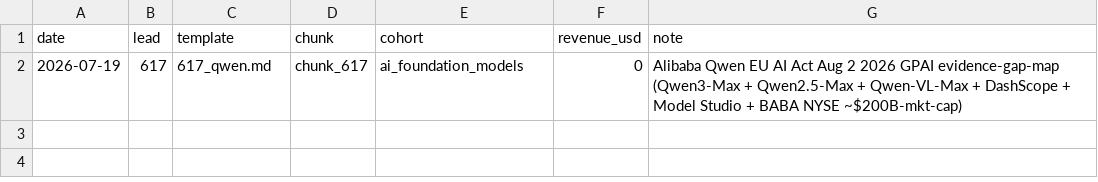
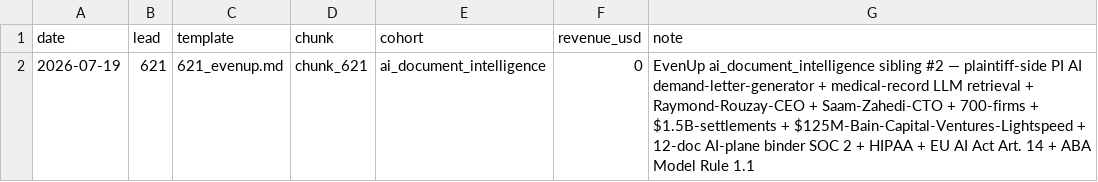
Before and after one commit to TalonForgeHQ/atlas-store, a CSV file: revenue_log.csv, drawn as a sheet.

Commit message:
tick 621: add EvenUp lead (ai_document_intelligence sibling #2) + outreach + chunk + build-log + revenue-log

```diff
--- a/revenue_log.csv
+++ b/revenue_log.csv
@@ -1,2 +1,2 @@
 date,lead,template,chunk,cohort,revenue_usd,note
-2026-07-19,617,617_qwen.md,chunk_617,ai_foundation_models,0,Alibaba Qwen EU AI Act Aug 2 2026 GPAI evidence-gap-map (Qwen3-Max + Qwen2.5-Max + Qwen-VL-Max + DashScope + Model Studio + BABA NYSE ~$200B-mkt-cap)
+2026-07-19,621,621_evenup.md,chunk_621,ai_document_intelligence,0,"EvenUp ai_document_intelligence sibling #2 — plaintiff-side PI AI demand-letter-generator + medical-record LLM retrieval + Raymond-Rouzay-CEO + Saam-Zahedi-CTO + 700-firms + $1.5B-settlements + $125M-Bain-Capital-Ventures-Lightspeed + 12-doc AI-plane binder SOC 2 + HIPAA + EU AI Act Art. 14 + ABA Model Rule 1.1"
```
Also changed, not shown: 7 other files.
